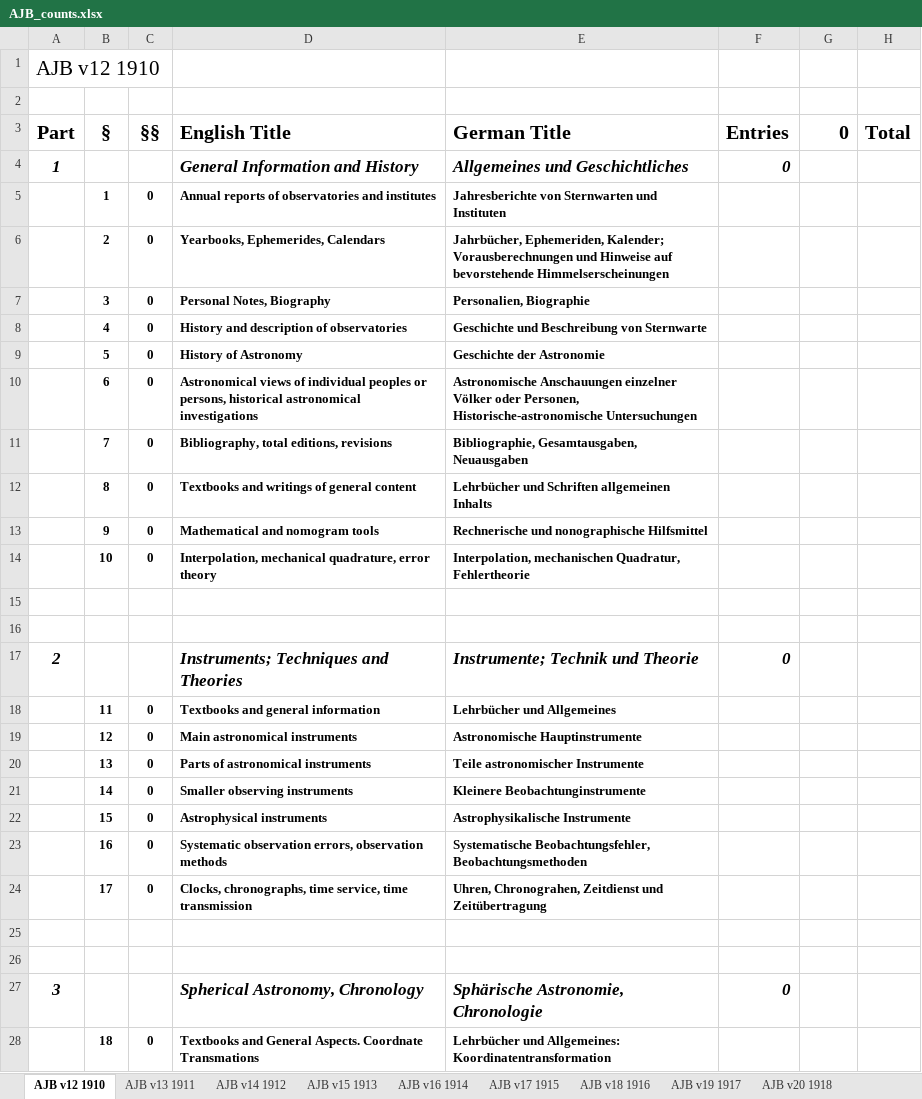
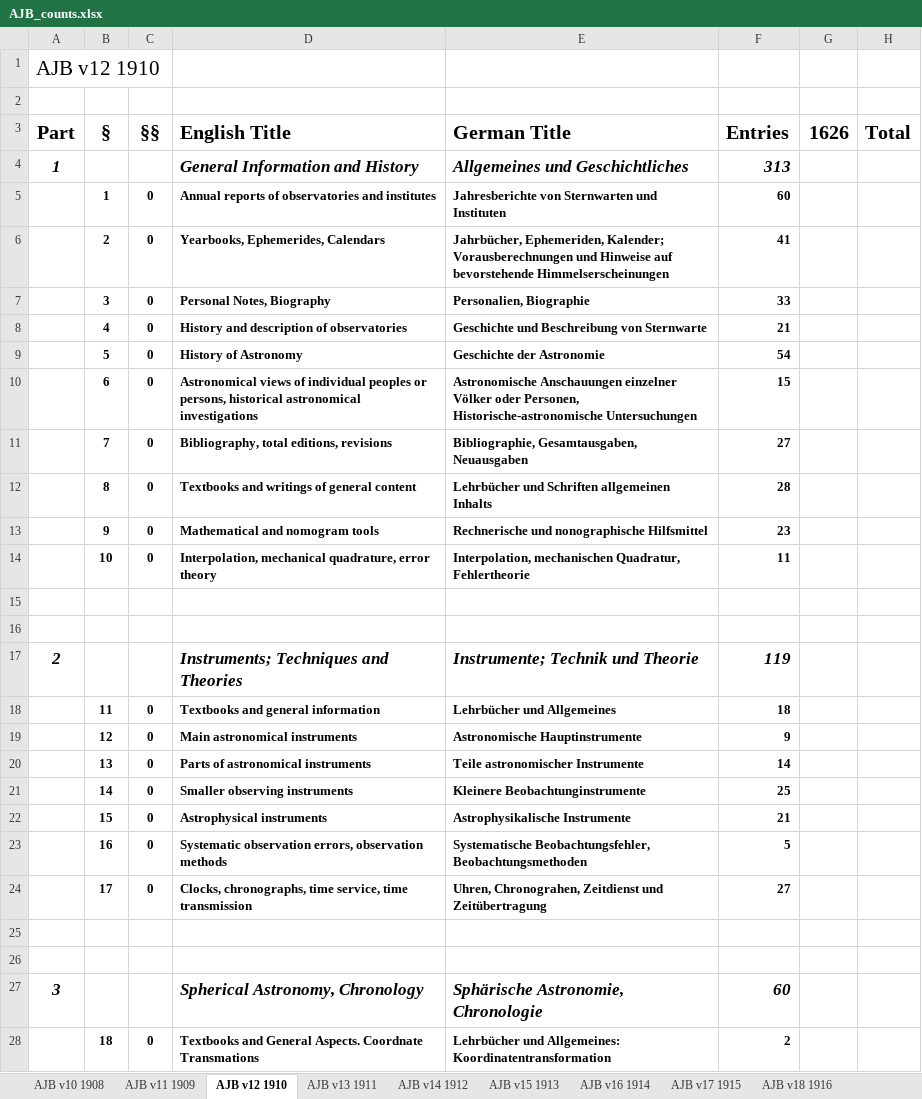
Before and after one commit to JimFowler/books, an Excel workbook: Books20/Data/Ajb/AJB_counts.xlsx, sheet AJB v12 1910, drawn as a sheet; only a part is shown; values as stored, in another font and other column widths than the file's, no borders; the diff covers the shown part only; the diff names each change by its address in the sheet, - before the commit and + after, or states it on an @@ line.

```diff
--- a/Books20/Data/Ajb/AJB_counts.xlsx (sheet AJB v12 1910)
+++ b/Books20/Data/Ajb/AJB_counts.xlsx (sheet AJB v12 1910)
+sheet tab: AJB v10 1908
+sheet tab: AJB v11 1909
-G3: 0
+G3: 1626
-F4 (Entries): 0
+F4 (Entries): 313
-F5 (Entries): (empty)
+F5 (Entries): 60
-F6 (Entries): (empty)
+F6 (Entries): 41
-F7 (Entries): (empty)
+F7 (Entries): 33
-F8 (Entries): (empty)
+F8 (Entries): 21
-F9 (Entries): (empty)
+F9 (Entries): 54
-F10 (Entries): (empty)
+F10 (Entries): 15
-F11 (Entries): (empty)
+F11 (Entries): 27
-F12 (Entries): (empty)
+F12 (Entries): 28
-F13 (Entries): (empty)
+F13 (Entries): 23
-F14 (Entries): (empty)
+F14 (Entries): 11
-F17 (Entries): 0
+F17 (Entries): 119
-F18 (Entries): (empty)
+F18 (Entries): 18
-F19 (Entries): (empty)
+F19 (Entries): 9
-F20 (Entries): (empty)
+F20 (Entries): 14
-F21 (Entries): (empty)
+F21 (Entries): 25
-F22 (Entries): (empty)
+F22 (Entries): 21
-F23 (Entries): (empty)
+F23 (Entries): 5
-F24 (Entries): (empty)
+F24 (Entries): 27
-F27 (Entries): 0
+F27 (Entries): 60
-F28 (Entries): (empty)
+F28 (Entries): 2
```
Also changed, not shown: 1 added row and 54 edited cells elsewhere in this sheet, sheet AJB v13 1911, 2 other files.
